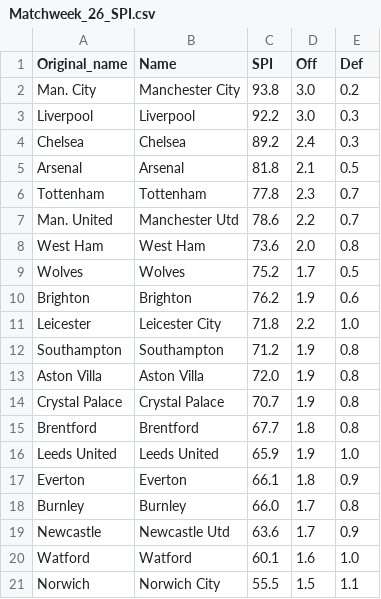
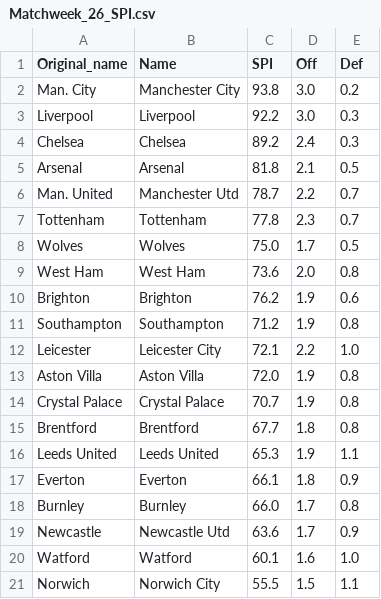
Before and after one commit to weaversd/EPL_2021-2022, a CSV file: SPI_tables/Matchweek_26_SPI.csv, drawn as a sheet.

```diff
--- a/SPI_tables/Matchweek_26_SPI.csv
+++ b/SPI_tables/Matchweek_26_SPI.csv
@@ -5,9 +5,9 @@
 "Arsenal","Arsenal","81.8","2.1","0.5"
+"Man. United","Manchester Utd","78.7","2.2","0.7"
 "Tottenham","Tottenham","77.8","2.3","0.7"
-"Man. United","Manchester Utd","78.6","2.2","0.7"
+"Wolves","Wolves","75.0","1.7","0.5"
 "West Ham","West Ham","73.6","2.0","0.8"
-"Wolves","Wolves","75.2","1.7","0.5"
 "Brighton","Brighton","76.2","1.9","0.6"
-"Leicester","Leicester City","71.8","2.2","1.0"
 "Southampton","Southampton","71.2","1.9","0.8"
+"Leicester","Leicester City","72.1","2.2","1.0"
 "Aston Villa","Aston Villa","72.0","1.9","0.8"
@@ -15,3 +15,3 @@
 "Brentford","Brentford","67.7","1.8","0.8"
-"Leeds United","Leeds United","65.9","1.9","1.0"
+"Leeds United","Leeds United","65.3","1.9","1.1"
 "Everton","Everton","66.1","1.8","0.9"
```
Also changed, not shown: current_table_output/Matchweek_26_table.csv, 33 other files.
